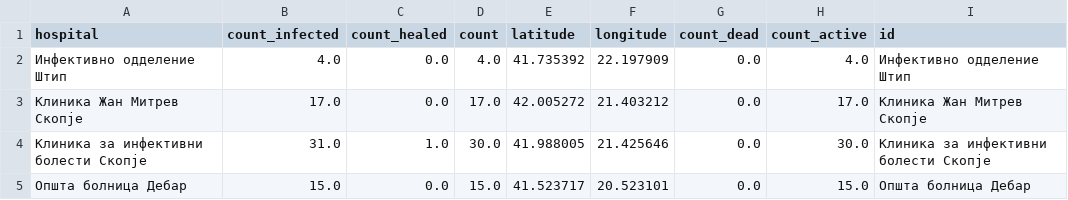
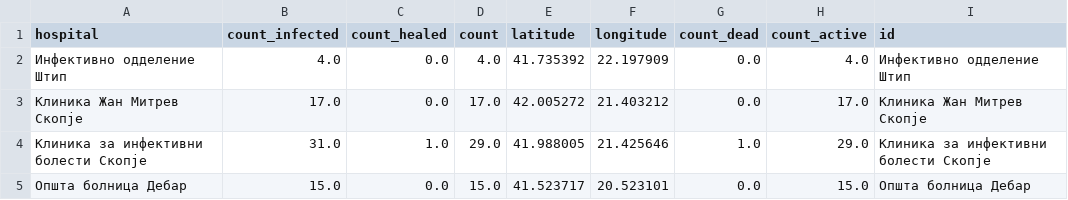
Before and after one commit to klupp/opendata, a CSV file: mk/covid19/datasets/summary_by_hospital.csv, drawn as a sheet.

Commit message:
update covid19 Mon 23 Mar 2020 12:47:34 PM CET

```diff
--- a/mk/covid19/datasets/summary_by_hospital.csv
+++ b/mk/covid19/datasets/summary_by_hospital.csv
@@ -3,3 +3,3 @@ hospital,count_infected,count_healed,count,latitude,longitude,count_dead,count_a
 Клиника Жан Митрев Скопје,17.0,0.0,17.0,42.005272,21.403212,0.0,17.0,Клиника Жан Митрев Скопје
-Клиника за инфективни болести Скопје,31.0,1.0,30.0,41.988005,21.425646,0.0,30.0,Клиника за инфективни болести Скопје
+Клиника за инфективни болести Скопје,31.0,1.0,29.0,41.988005,21.425646,1.0,29.0,Клиника за инфективни болести Скопје
 Општа болница Дебар,15.0,0.0,15.0,41.523717,20.523101,0.0,15.0,Општа болница Дебар
```
Also changed, not shown: 2 other files.
